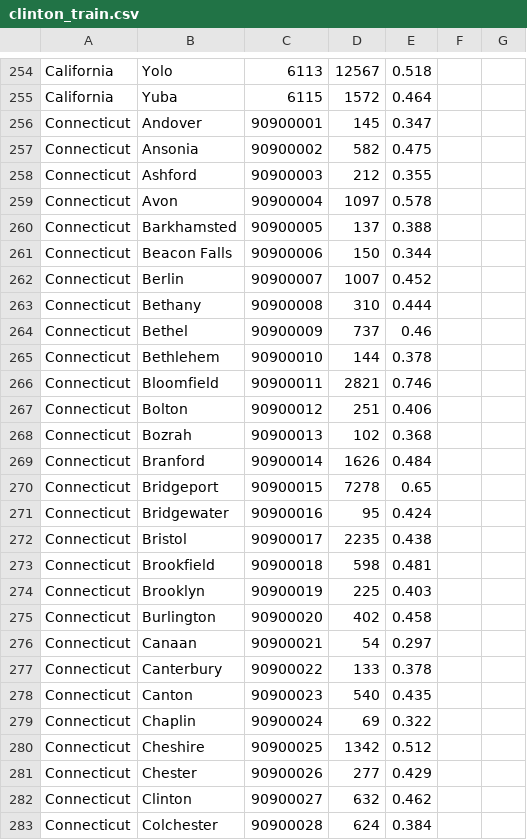
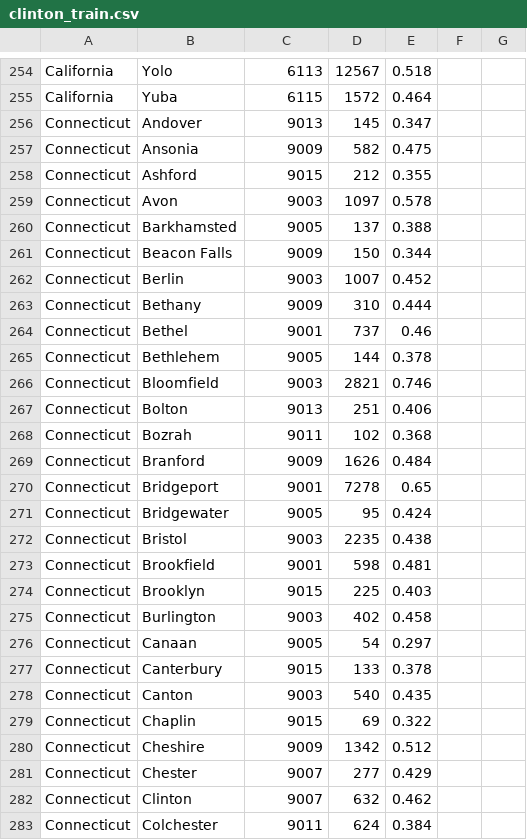
Before and after one commit to josephyaconelli/ML-Final, a CSV file: liz/clinton_train.csv, drawn as a sheet; only a part is shown, gaps mark what is left out; the diff covers the shown part only.

```diff
--- a/liz/clinton_train.csv
+++ b/liz/clinton_train.csv
@@ -255,29 +255,29 @@ California,Yolo,6113,12567,0.518,,
 California,Yuba,6115,1572,0.464,,
-Connecticut,Andover,90900001,145,0.347,,
-Connecticut,Ansonia,90900002,582,0.475,,
-Connecticut,Ashford,90900003,212,0.355,,
-Connecticut,Avon,90900004,1097,0.578,,
-Connecticut,Barkhamsted,90900005,137,0.388,,
-Connecticut,Beacon Falls,90900006,150,0.344,,
-Connecticut,Berlin,90900007,1007,0.452,,
-Connecticut,Bethany,90900008,310,0.444,,
-Connecticut,Bethel,90900009,737,0.46,,
-Connecticut,Bethlehem,90900010,144,0.378,,
-Connecticut,Bloomfield,90900011,2821,0.746,,
-Connecticut,Bolton,90900012,251,0.406,,
-Connecticut,Bozrah,90900013,102,0.368,,
-Connecticut,Branford,90900014,1626,0.484,,
-Connecticut,Bridgeport,90900015,7278,0.65,,
-Connecticut,Bridgewater,90900016,95,0.424,,
-Connecticut,Bristol,90900017,2235,0.438,,
-Connecticut,Brookfield,90900018,598,0.481,,
-Connecticut,Brooklyn,90900019,225,0.403,,
-Connecticut,Burlington,90900020,402,0.458,,
-Connecticut,Canaan,90900021,54,0.297,,
-Connecticut,Canterbury,90900022,133,0.378,,
-Connecticut,Canton,90900023,540,0.435,,
-Connecticut,Chaplin,90900024,69,0.322,,
-Connecticut,Cheshire,90900025,1342,0.512,,
-Connecticut,Chester,90900026,277,0.429,,
-Connecticut,Clinton,90900027,632,0.462,,
-Connecticut,Colchester,90900028,624,0.384,,
+Connecticut,Andover,9013,145,0.347,,
+Connecticut,Ansonia,9009,582,0.475,,
+Connecticut,Ashford,9015,212,0.355,,
+Connecticut,Avon,9003,1097,0.578,,
+Connecticut,Barkhamsted,9005,137,0.388,,
+Connecticut,Beacon Falls,9009,150,0.344,,
+Connecticut,Berlin,9003,1007,0.452,,
+Connecticut,Bethany,9009,310,0.444,,
+Connecticut,Bethel,9001,737,0.46,,
+Connecticut,Bethlehem,9005,144,0.378,,
+Connecticut,Bloomfield,9003,2821,0.746,,
+Connecticut,Bolton,9013,251,0.406,,
+Connecticut,Bozrah,9011,102,0.368,,
+Connecticut,Branford,9009,1626,0.484,,
+Connecticut,Bridgeport,9001,7278,0.65,,
+Connecticut,Bridgewater,9005,95,0.424,,
+Connecticut,Bristol,9003,2235,0.438,,
+Connecticut,Brookfield,9001,598,0.481,,
+Connecticut,Brooklyn,9015,225,0.403,,
+Connecticut,Burlington,9003,402,0.458,,
+Connecticut,Canaan,9005,54,0.297,,
+Connecticut,Canterbury,9015,133,0.378,,
+Connecticut,Canton,9003,540,0.435,,
+Connecticut,Chaplin,9015,69,0.322,,
+Connecticut,Cheshire,9009,1342,0.512,,
+Connecticut,Chester,9007,277,0.429,,
+Connecticut,Clinton,9007,632,0.462,,
+Connecticut,Colchester,9011,624,0.384,,
```
Also changed, not shown: 141 edited cells elsewhere in this file, liz/trump_train.csv, 2 other files.
